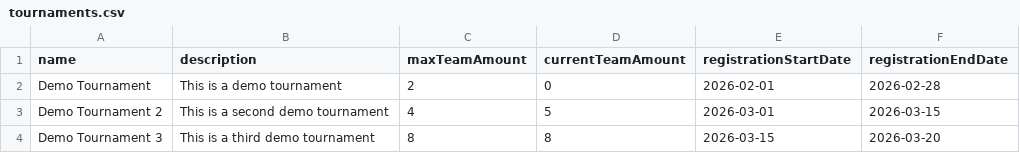
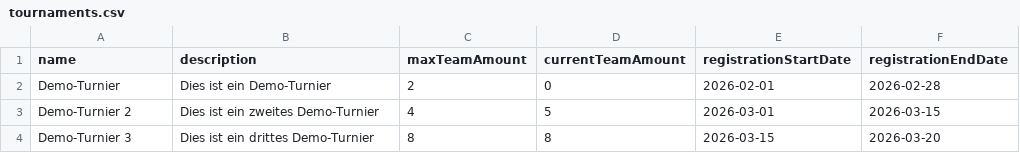
Before and after one commit to KainTim/WMC-Project-5, a CSV file: backend_splatournament_manager/dist/csv/tournaments.csv, drawn as a sheet.

```diff
--- a/backend_splatournament_manager/dist/csv/tournaments.csv
+++ b/backend_splatournament_manager/dist/csv/tournaments.csv
@@ -1,4 +1,4 @@
 name,description,maxTeamAmount,currentTeamAmount,registrationStartDate,registrationEndDate
-Demo Tournament  ,This is a demo tournament, 2, 0, 2026-02-01, 2026-02-28
-Demo Tournament 2,This is a second demo tournament, 4, 5, 2026-03-01, 2026-03-15
-Demo Tournament 3,This is a third demo tournament, 8, 8, 2026-03-15, 2026-03-20
+Demo-Turnier,Dies ist ein Demo-Turnier, 2, 0, 2026-02-01, 2026-02-28
+Demo-Turnier 2,Dies ist ein zweites Demo-Turnier, 4, 5, 2026-03-01, 2026-03-15
+Demo-Turnier 3,Dies ist ein drittes Demo-Turnier, 8, 8, 2026-03-15, 2026-03-20
```
Also changed, not shown: backend_splatournament_manager/dist/csv/teams.csv, 32 other files.
